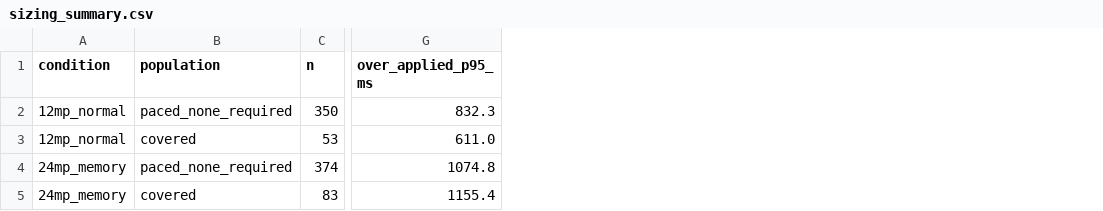
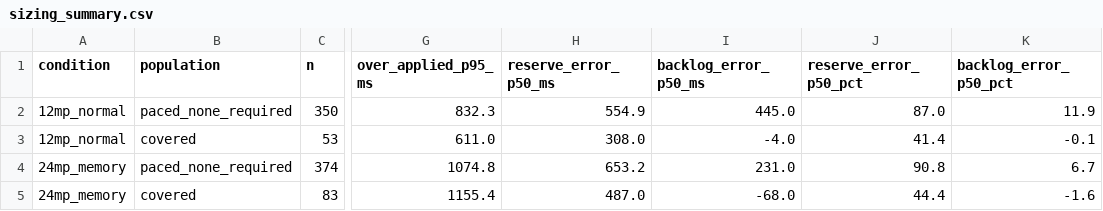
Before and after one commit to ParkMinHyun/SEIP-27, a CSV file: data/rq3/estimator/sizing_summary.csv, drawn as a sheet; only a part is shown, gaps mark what is left out; the diff names each change by its address in the sheet, - before the commit and + after, or states it on an @@ line.

```diff
--- a/data/rq3/estimator/sizing_summary.csv
+++ b/data/rq3/estimator/sizing_summary.csv
+column H (reserve_error_p50_ms), rows 2-5: 554.9 | 308.0 | 653.2 | 487.0
+column I (backlog_error_p50_ms), rows 2-5: 445.0 | -4.0 | 231.0 | -68.0
+column J (reserve_error_p50_pct), rows 2-5: 87.0 | 41.4 | 90.8 | 44.4
+column K (backlog_error_p50_pct), rows 2-5: 11.9 | -0.1 | 6.7 | -1.6
```
Also changed, not shown: data/rq3/estimator/outcome_matrix.csv, data/rq3/estimator/summary.csv, 6 other files.
